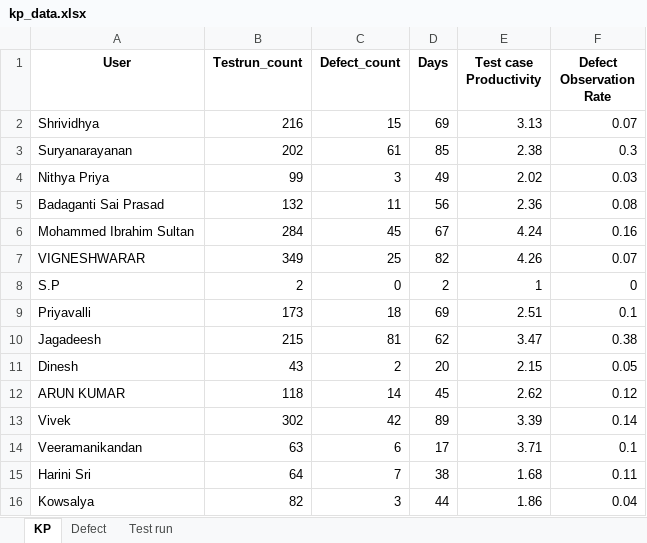
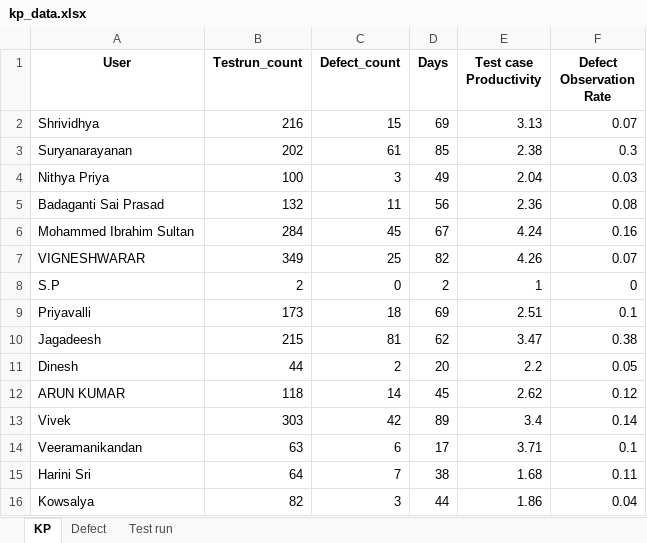
Before and after one commit to DineshGoverthanan/KCE_KPI, an Excel workbook: kp_data.xlsx, sheet KP, drawn as a sheet; values as stored, in another font and other column widths than the file's, no borders; the diff names each change by its address in the sheet, - before the commit and + after, or states it on an @@ line.

```diff
--- a/kp_data.xlsx (sheet KP)
+++ b/kp_data.xlsx (sheet KP)
-B4 (Testrun_count): 99
+B4 (Testrun_count): 100
-E4 (Test case Productivity): 2.02
+E4 (Test case Productivity): 2.04
-B11 (Testrun_count): 43
+B11 (Testrun_count): 44
-E11 (Test case Productivity): 2.15
+E11 (Test case Productivity): 2.2
-B13 (Testrun_count): 302
+B13 (Testrun_count): 303
-E13 (Test case Productivity): 3.39
+E13 (Test case Productivity): 3.4
```
Also changed, not shown: sheet Test run, 11 other files.
